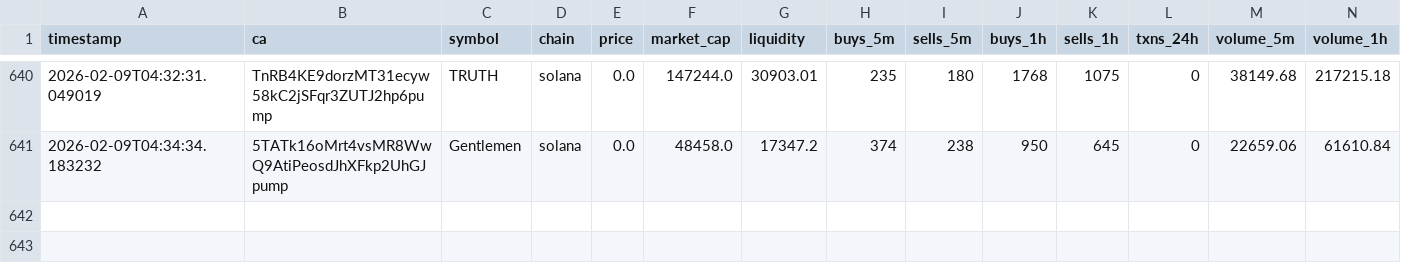
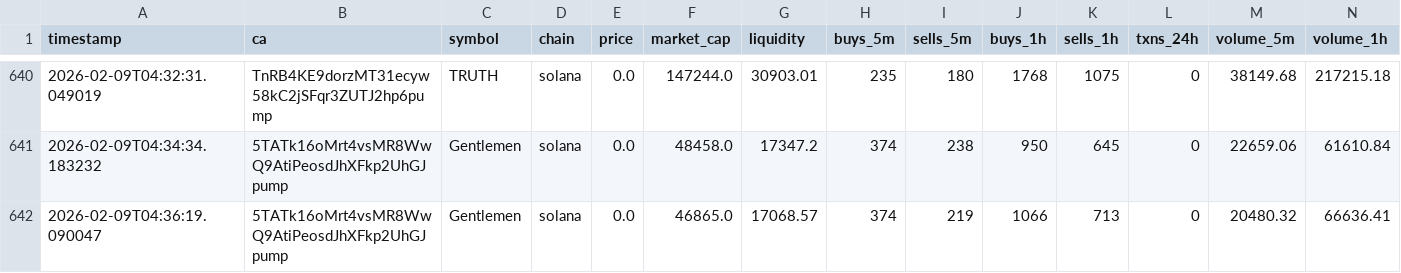
Before and after one commit to chandanm-cpu/meme-trading-tool, a CSV file: coin_data.csv, drawn as a sheet; only a part is shown, gaps mark what is left out; rows hold the shown columns only; the diff names each change by its address in the sheet, - before the commit and + after, or states it on an @@ line.

Commit message:
update data

```diff
--- a/coin_data.csv
+++ b/coin_data.csv
+row 642: 2026-02-09T04:36:19.090047 | 5TATk16oMrt4vsMR8WwQ9AtiPeosdJhXFkp2UhGJpump | Gentlemen | solana | 0.0 | 46865.0 | 17068.57 | 374 | 219 | 1066 | 713 | 0 | 20480.32 | 66636.41
```
